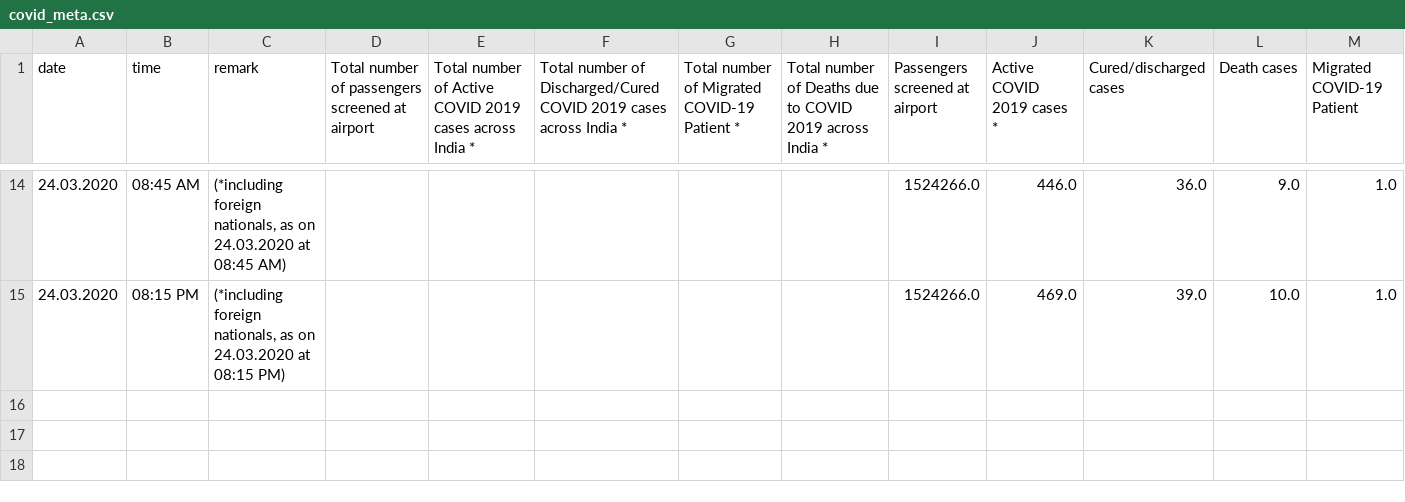
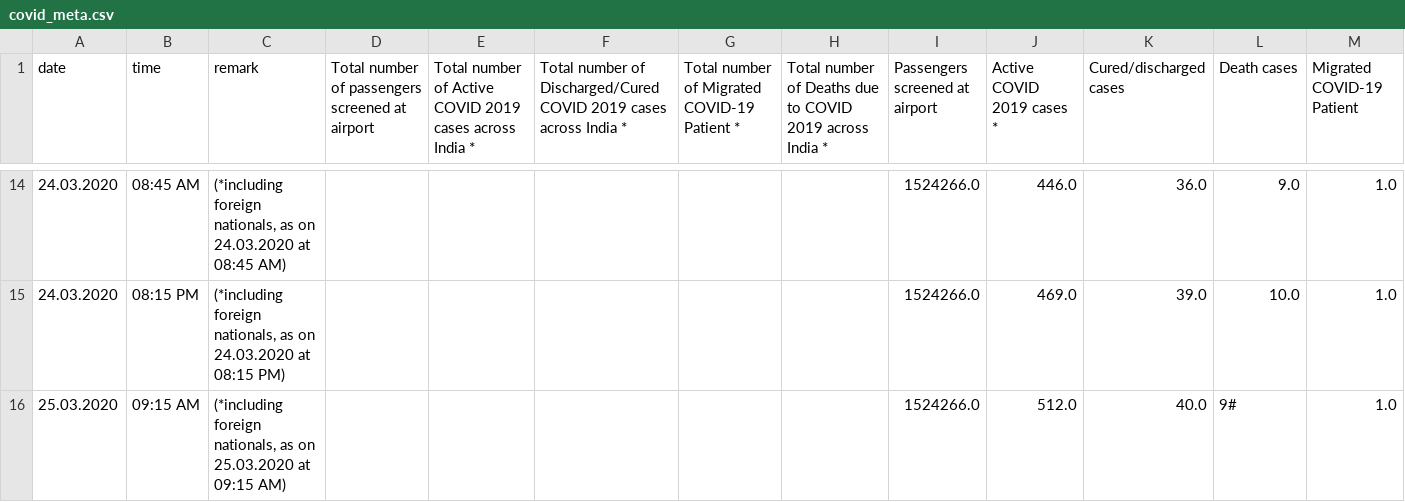
Before and after one commit to LunaticMaestro/covid, a CSV file: covid_meta.csv, drawn as a sheet; only a part is shown, gaps mark what is left out.

```diff
--- a/covid_meta.csv
+++ b/covid_meta.csv
@@ -15 +15,2 @@ date,time,remark,Total number of passengers screened at airport,Total number of
 24.03.2020,08:15 PM,"(*including foreign nationals, as on 24.03.2020 at 08:15 PM)",,,,,,1524266.0,469.0,39.0,10.0,1.0
+25.03.2020,09:15 AM,"(*including foreign nationals, as on 25.03.2020 at 09:15 AM)",,,,,,1524266.0,512.0,40.0,9#,1.0
```
Also changed, not shown: covid.csv, 2 other files.
